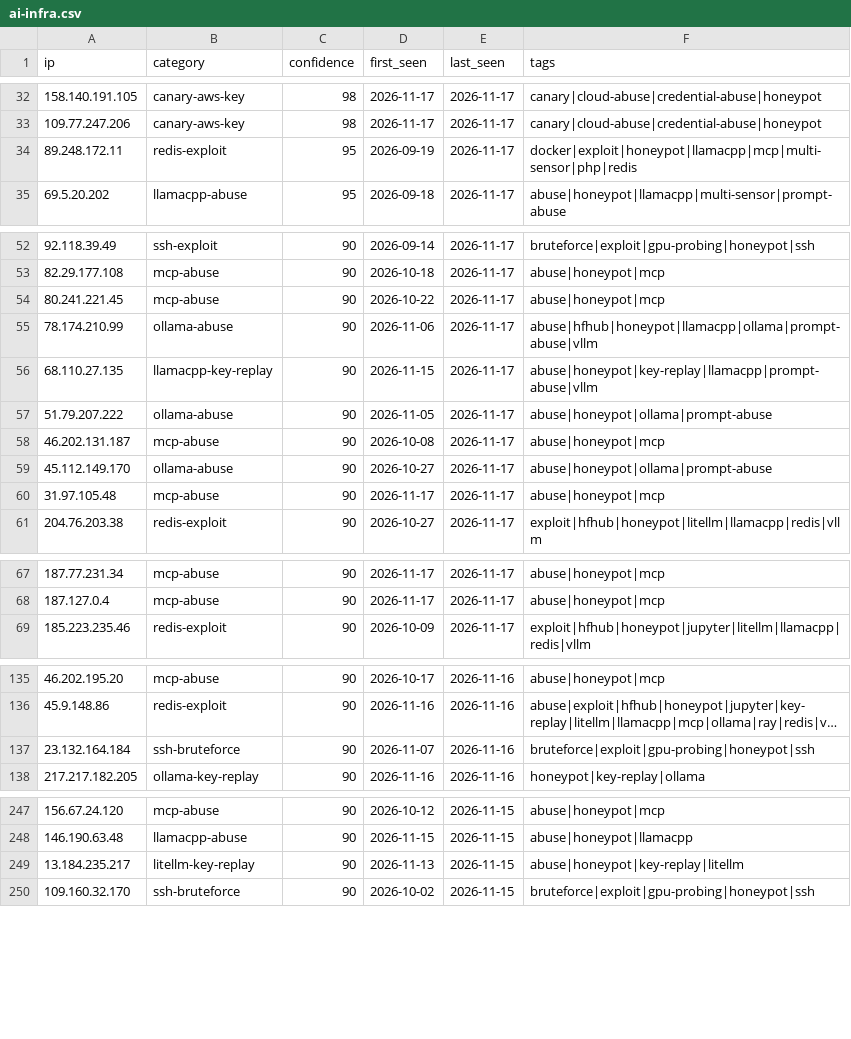
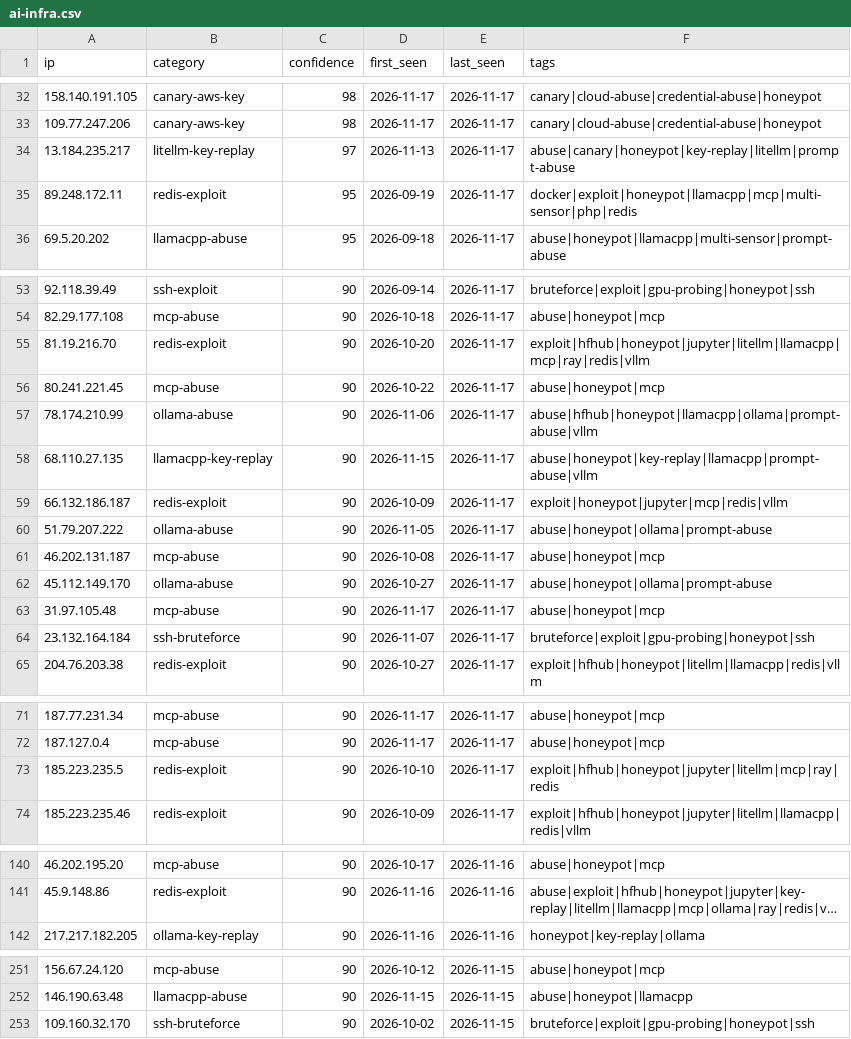
Before and after one commit to Zikmadol/trapline-ioc, a CSV file: feeds/ai-infra.csv, drawn as a sheet; only a part is shown, gaps mark what is left out; long unchanged cells end in …; removed rows and columns are numbered as before the commit, all else as after; the diff covers the shown part only; the diff names each change by its address in the sheet, - before the commit and + after, or states it on an @@ line.

```diff
--- a/feeds/ai-infra.csv
+++ b/feeds/ai-infra.csv
+row 34: 13.184.235.217 | litellm-key-replay | 97 | 2026-11-13 | 2026-11-17 | abuse|canary|honeypot|key-replay|litellm|prompt-abuse
+row 55: 81.19.216.70 | redis-exploit | 90 | 2026-10-20 | 2026-11-17 | exploit|hfhub|honeypot|jupyter|litellm|llamacpp|mcp|ray|redis|vllm
+row 59: 66.132.186.187 | redis-exploit | 90 | 2026-10-09 | 2026-11-17 | exploit|honeypot|jupyter|mcp|redis|vllm
+row 64: 23.132.164.184 | ssh-bruteforce | 90 | 2026-11-07 | 2026-11-17 | bruteforce|exploit|gpu-probing|honeypot|ssh
+row 73: 185.223.235.5 | redis-exploit | 90 | 2026-10-10 | 2026-11-17 | exploit|hfhub|honeypot|jupyter|litellm|mcp|ray|redis
-row 137: 23.132.164.184 | ssh-bruteforce | 90 | 2026-11-07 | 2026-11-16 | bruteforce|exploit|gpu-probing|honeypot|ssh
-row 249: 13.184.235.217 | litellm-key-replay | 90 | 2026-11-13 | 2026-11-15 | abuse|honeypot|key-replay|litellm
```
Also changed, not shown: 3 removed rows elsewhere in this file, daily/2026-11-17.csv, feeds/all-observed.csv, 15 other files.
